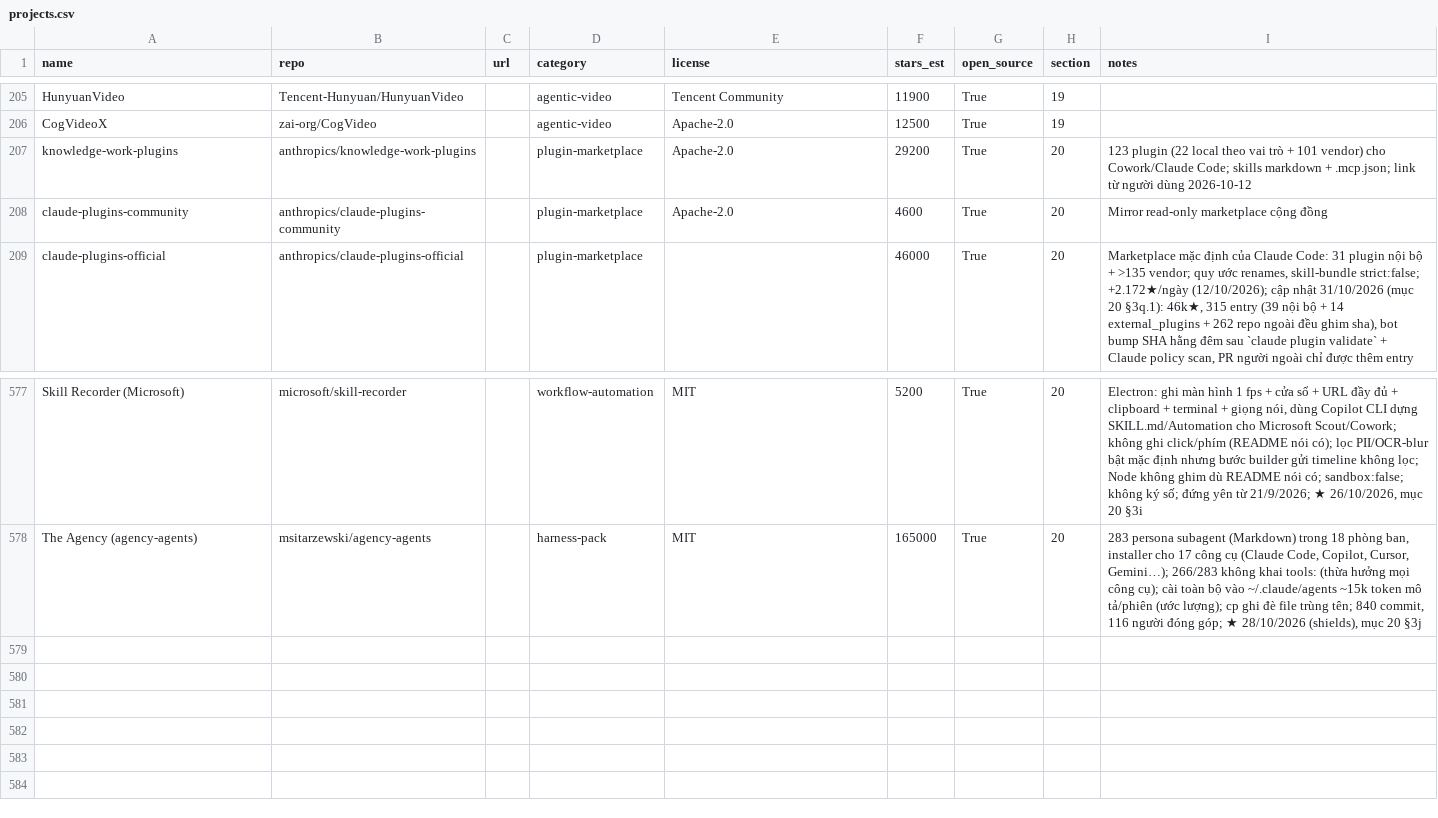
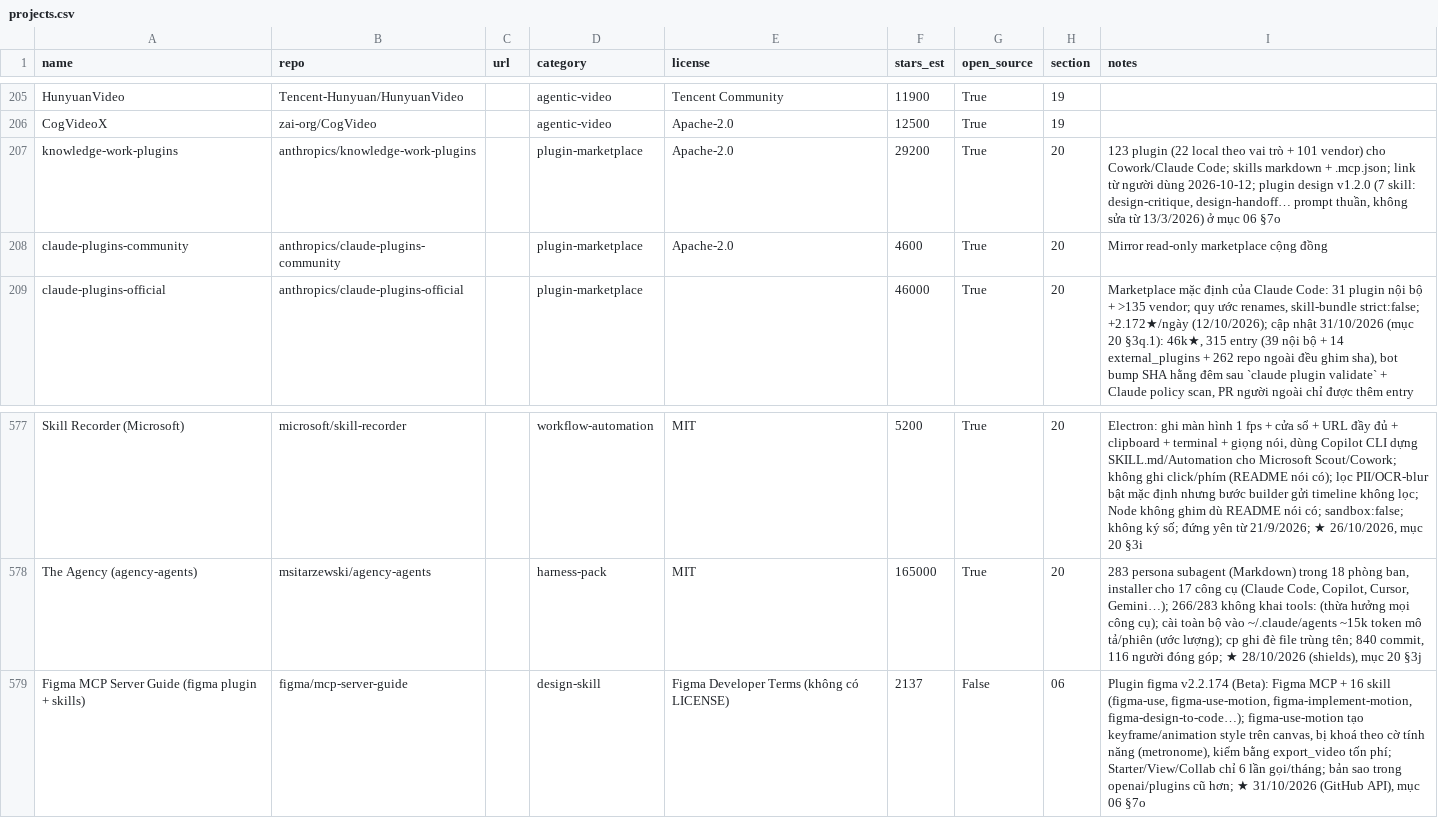
Before and after one commit to seeker19110/stored, a CSV file: data/projects.csv, drawn as a sheet; only a part is shown, gaps mark what is left out.

```diff
--- a/data/projects.csv
+++ b/data/projects.csv
@@ -206,3 +206,3 @@ HunyuanVideo,Tencent-Hunyuan/HunyuanVideo,,agentic-video,Tencent Community,11900
 CogVideoX,zai-org/CogVideo,,agentic-video,Apache-2.0,12500,True,19,
-knowledge-work-plugins,anthropics/knowledge-work-plugins,,plugin-marketplace,Apache-2.0,29200,True,20,123 plugin (22 local theo vai trò + 101 vendor) cho Cowork/Claude Code; skills markdown + .mcp.json; link từ người dùng 2026-10-12
+knowledge-work-plugins,anthropics/knowledge-work-plugins,,plugin-marketplace,Apache-2.0,29200,True,20,"123 plugin (22 local theo vai trò + 101 vendor) cho Cowork/Claude Code; skills markdown + .mcp.json; link từ người dùng 2026-10-12; plugin design v1.2.0 (7 skill: design-critique, design-handoff… prompt thuần, không sửa từ 13/3/2026) ở mục 06 §7o"
 claude-plugins-community,anthropics/claude-plugins-community,,plugin-marketplace,Apache-2.0,4600,True,20,Mirror read-only marketplace cộng đồng
@@ -578 +578,2 @@ Skill Recorder (Microsoft),microsoft/skill-recorder,,workflow-automation,MIT,520
 The Agency (agency-agents),msitarzewski/agency-agents,,harness-pack,MIT,165000,True,20,"283 persona subagent (Markdown) trong 18 phòng ban, installer cho 17 công cụ (Claude Code, Copilot, Cursor, Gemini…); 266/283 không khai tools: (thừa hưởng mọi công cụ); cài toàn bộ vào ~/.claude/agents ~15k token mô tả/phiên (ước lượng); cp ghi đè file trùng tên; 840 commit, 116 người đóng góp; ★ 28/10/2026 (shields), mục 20 §3j"
+Figma MCP Server Guide (figma plugin + skills),figma/mcp-server-guide,,design-skill,Figma Developer Terms (không có LICENSE),2137,False,06,"Plugin figma v2.2.174 (Beta): Figma MCP + 16 skill (figma-use, figma-use-motion, figma-implement-motion, figma-design-to-code…); figma-use-motion tạo keyframe/animation style trên canvas, bị khoá theo cờ tính năng (metronome), kiểm bằng export_video tốn phí; Starter/View/Collab chỉ 6 lần gọi/tháng; bản sao trong openai/plugins cũ hơn; ★ 31/10/2026 (GitHub API), mục 06 §7o"
```
Also changed, not shown: 4 other files.
